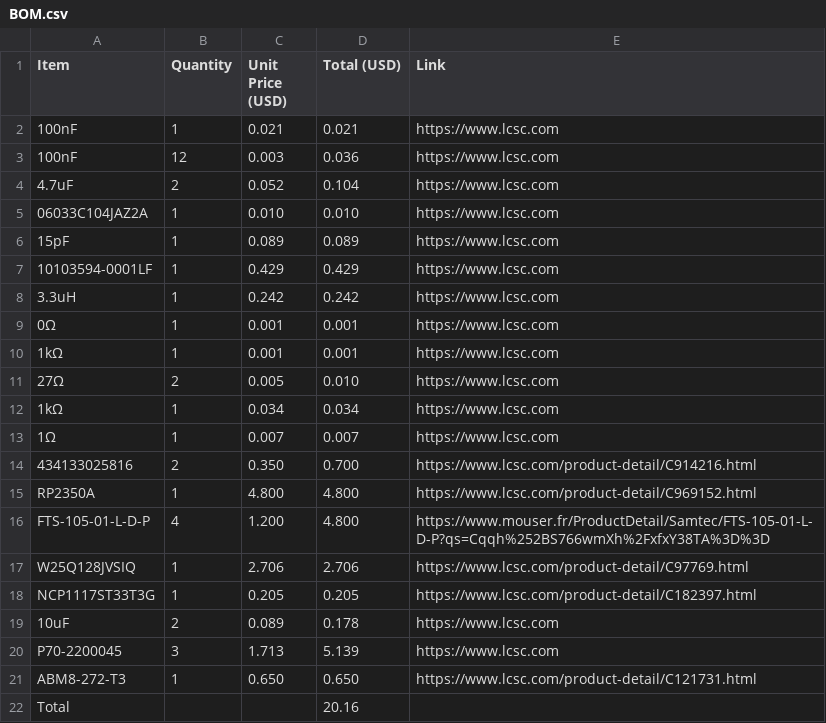
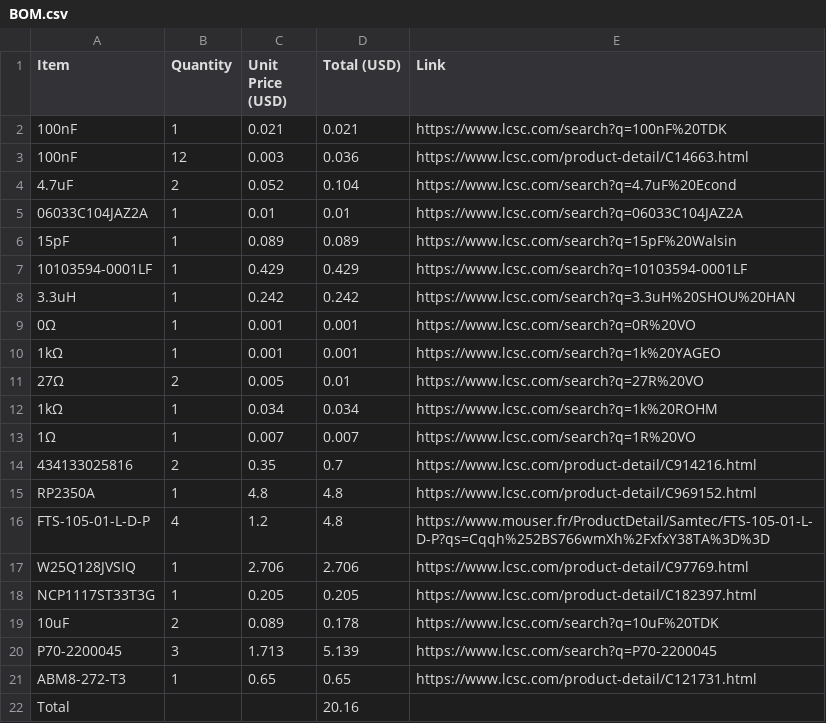
Before and after one commit to Zorp-MLG/Orion-RP2350, a CSV file: BOM.csv, drawn as a sheet.

Commit message:
Modify BOM with updated links and new components
Updated links for several components and added new items.

```diff
--- a/BOM.csv
+++ b/BOM.csv
@@ -1,22 +1,22 @@
 Item,Quantity,Unit Price (USD),Total (USD),Link
-100nF,1,0.021,0.021,https://www.lcsc.com
-100nF,12,0.003,0.036,https://www.lcsc.com
-4.7uF,2,0.052,0.104,https://www.lcsc.com
-06033C104JAZ2A,1,0.010,0.010,https://www.lcsc.com
-15pF,1,0.089,0.089,https://www.lcsc.com
-10103594-0001LF,1,0.429,0.429,https://www.lcsc.com
-3.3uH,1,0.242,0.242,https://www.lcsc.com
-0Ω,1,0.001,0.001,https://www.lcsc.com
-1kΩ,1,0.001,0.001,https://www.lcsc.com
-27Ω,2,0.005,0.010,https://www.lcsc.com
-1kΩ,1,0.034,0.034,https://www.lcsc.com
-1Ω,1,0.007,0.007,https://www.lcsc.com
-434133025816,2,0.350,0.700,https://www.lcsc.com/product-detail/C914216.html
-RP2350A,1,4.800,4.800,https://www.lcsc.com/product-detail/C969152.html
-FTS-105-01-L-D-P,4,1.200,4.800,https://www.mouser.fr/ProductDetail/Samtec/FTS-105-01-L-D-P?qs=Cqqh%252BS766wmXh%2FxfxY38TA%3D%3D
+100nF,1,0.021,0.021,https://www.lcsc.com/search?q=100nF%20TDK
+100nF,12,0.003,0.036,https://www.lcsc.com/product-detail/C14663.html
+4.7uF,2,0.052,0.104,https://www.lcsc.com/search?q=4.7uF%20Econd
+06033C104JAZ2A,1,0.01,0.01,https://www.lcsc.com/search?q=06033C104JAZ2A
+15pF,1,0.089,0.089,https://www.lcsc.com/search?q=15pF%20Walsin
+10103594-0001LF,1,0.429,0.429,https://www.lcsc.com/search?q=10103594-0001LF
+3.3uH,1,0.242,0.242,https://www.lcsc.com/search?q=3.3uH%20SHOU%20HAN
+0Ω,1,0.001,0.001,https://www.lcsc.com/search?q=0R%20VO
+1kΩ,1,0.001,0.001,https://www.lcsc.com/search?q=1k%20YAGEO
+27Ω,2,0.005,0.01,https://www.lcsc.com/search?q=27R%20VO
+1kΩ,1,0.034,0.034,https://www.lcsc.com/search?q=1k%20ROHM
+1Ω,1,0.007,0.007,https://www.lcsc.com/search?q=1R%20VO
+434133025816,2,0.35,0.7,https://www.lcsc.com/product-detail/C914216.html
+RP2350A,1,4.8,4.8,https://www.lcsc.com/product-detail/C969152.html
+FTS-105-01-L-D-P,4,1.2,4.8,https://www.mouser.fr/ProductDetail/Samtec/FTS-105-01-L-D-P?qs=Cqqh%252BS766wmXh%2FxfxY38TA%3D%3D
 W25Q128JVSIQ,1,2.706,2.706,https://www.lcsc.com/product-detail/C97769.html
 NCP1117ST33T3G,1,0.205,0.205,https://www.lcsc.com/product-detail/C182397.html
-10uF,2,0.089,0.178,https://www.lcsc.com
-P70-2200045,3,1.713,5.139,https://www.lcsc.com
-ABM8-272-T3,1,0.650,0.650,https://www.lcsc.com/product-detail/C121731.html
+10uF,2,0.089,0.178,https://www.lcsc.com/search?q=10uF%20TDK
+P70-2200045,3,1.713,5.139,https://www.lcsc.com/search?q=P70-2200045
+ABM8-272-T3,1,0.65,0.65,https://www.lcsc.com/product-detail/C121731.html
 Total,,,20.16,
```
